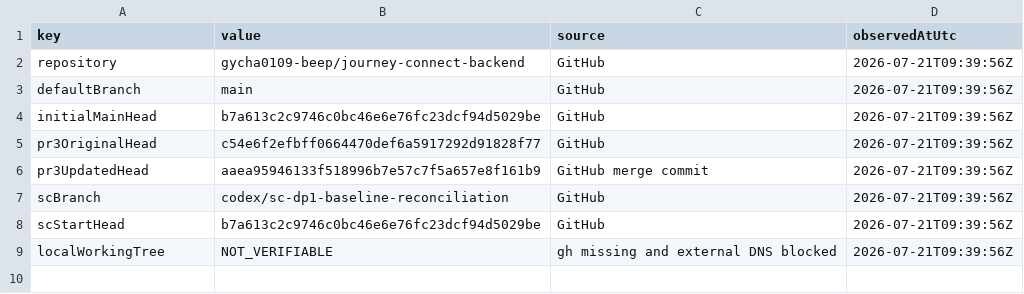
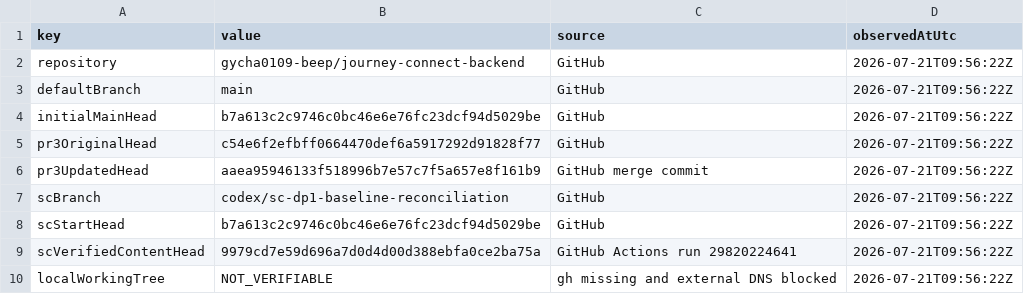
Before and after one commit to gycha0109-beep/journey-connect-backend, a TSV file: verification/sc-dp1-baseline-reconciliation/SC_BASELINE_RECONCILIATION_BASELINE.tsv, drawn as a sheet.

```diff
--- a/verification/sc-dp1-baseline-reconciliation/SC_BASELINE_RECONCILIATION_BASELINE.tsv
+++ b/verification/sc-dp1-baseline-reconciliation/SC_BASELINE_RECONCILIATION_BASELINE.tsv
@@ -1,9 +1,10 @@
 key	value	source	observedAtUtc
-repository	gycha0109-beep/journey-connect-backend	GitHub	2026-07-21T09:39:56Z
-defaultBranch	main	GitHub	2026-07-21T09:39:56Z
-initialMainHead	b7a613c2c9746c0bc46e6e76fc23dcf94d5029be	GitHub	2026-07-21T09:39:56Z
-pr3OriginalHead	c54e6f2efbff0664470def6a5917292d91828f77	GitHub	2026-07-21T09:39:56Z
-pr3UpdatedHead	aaea95946133f518996b7e57c7f5a657e8f161b9	GitHub merge commit	2026-07-21T09:39:56Z
-scBranch	codex/sc-dp1-baseline-reconciliation	GitHub	2026-07-21T09:39:56Z
-scStartHead	b7a613c2c9746c0bc46e6e76fc23dcf94d5029be	GitHub	2026-07-21T09:39:56Z
-localWorkingTree	NOT_VERIFIABLE	gh missing and external DNS blocked	2026-07-21T09:39:56Z
+repository	gycha0109-beep/journey-connect-backend	GitHub	2026-07-21T09:56:22Z
+defaultBranch	main	GitHub	2026-07-21T09:56:22Z
+initialMainHead	b7a613c2c9746c0bc46e6e76fc23dcf94d5029be	GitHub	2026-07-21T09:56:22Z
+pr3OriginalHead	c54e6f2efbff0664470def6a5917292d91828f77	GitHub	2026-07-21T09:56:22Z
+pr3UpdatedHead	aaea95946133f518996b7e57c7f5a657e8f161b9	GitHub merge commit	2026-07-21T09:56:22Z
+scBranch	codex/sc-dp1-baseline-reconciliation	GitHub	2026-07-21T09:56:22Z
+scStartHead	b7a613c2c9746c0bc46e6e76fc23dcf94d5029be	GitHub	2026-07-21T09:56:22Z
+scVerifiedContentHead	9979cd7e59d696a7d0d4d00d388ebfa0ce2ba75a	GitHub Actions run 29820224641	2026-07-21T09:56:22Z
+localWorkingTree	NOT_VERIFIABLE	gh missing and external DNS blocked	2026-07-21T09:56:22Z
```
Also changed, not shown: verification/sc-dp1-baseline-reconciliation/SC_BASELINE_RECONCILIATION_DOCUMENT_LINKS.tsv, verification/sc-dp1-baseline-reconciliation/SC_BASELINE_RECONCILIATION_PROTECTED_DIFF.tsv, 4 other files.
